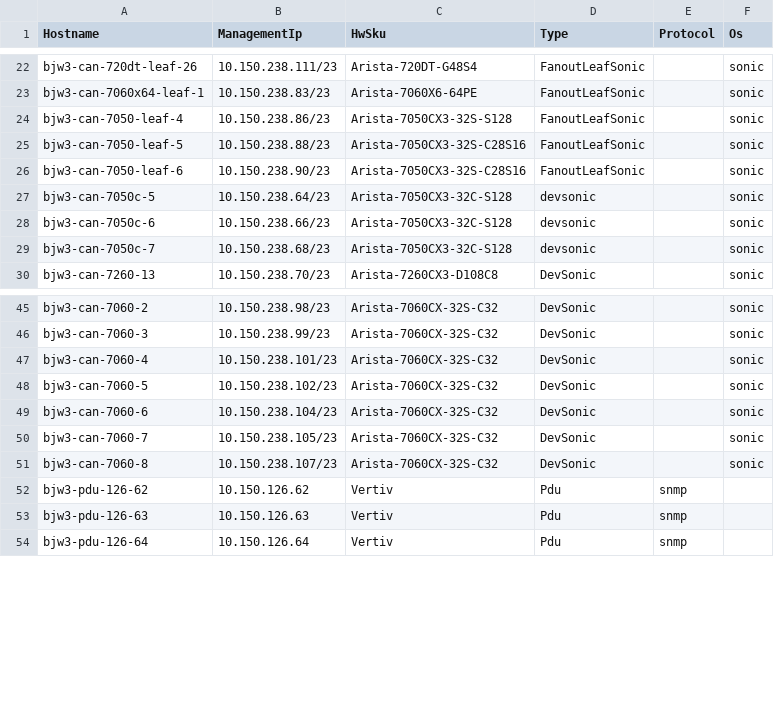
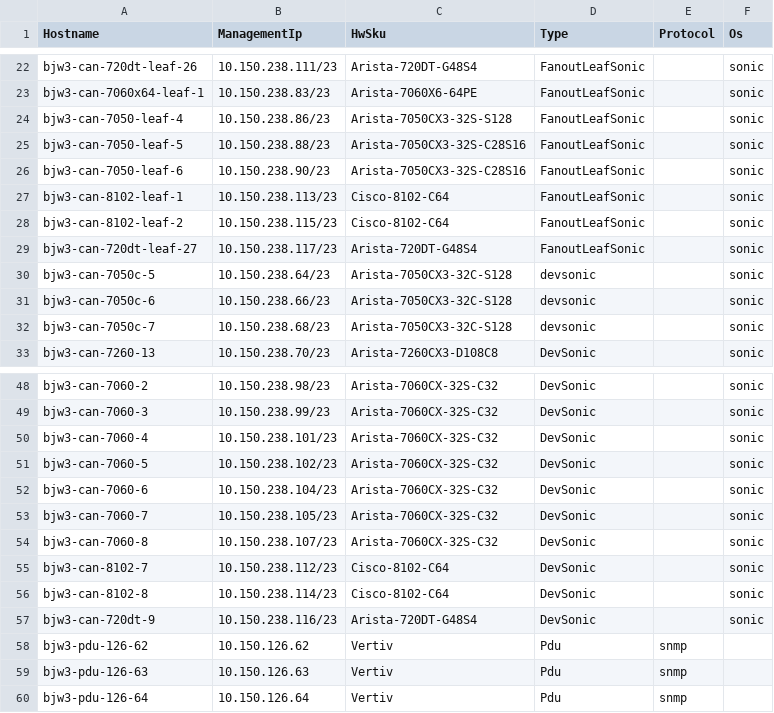
Before and after one commit to Pterosaur/sonic-mgmt, a CSV file: ansible/files/sonic_bjw3_devices.csv, drawn as a sheet; only a part is shown, gaps mark what is left out; the diff names each change by its address in the sheet, - before the commit and + after, or states it on an @@ line.

```diff
--- a/ansible/files/sonic_bjw3_devices.csv
+++ b/ansible/files/sonic_bjw3_devices.csv
+row 27: bjw3-can-8102-leaf-1 | 10.150.238.113/23 | Cisco-8102-C64 | FanoutLeafSonic |  | sonic
+row 28: bjw3-can-8102-leaf-2 | 10.150.238.115/23 | Cisco-8102-C64 | FanoutLeafSonic |  | sonic
+row 29: bjw3-can-720dt-leaf-27 | 10.150.238.117/23 | Arista-720DT-G48S4 | FanoutLeafSonic |  | sonic
+row 55: bjw3-can-8102-7 | 10.150.238.112/23 | Cisco-8102-C64 | DevSonic |  | sonic
+row 56: bjw3-can-8102-8 | 10.150.238.114/23 | Cisco-8102-C64 | DevSonic |  | sonic
+row 57: bjw3-can-720dt-9 | 10.150.238.116/23 | Arista-720DT-G48S4 | DevSonic |  | sonic
```
Also changed, not shown: ansible/files/sonic_bjw3_console_links.csv, 7 other files.
